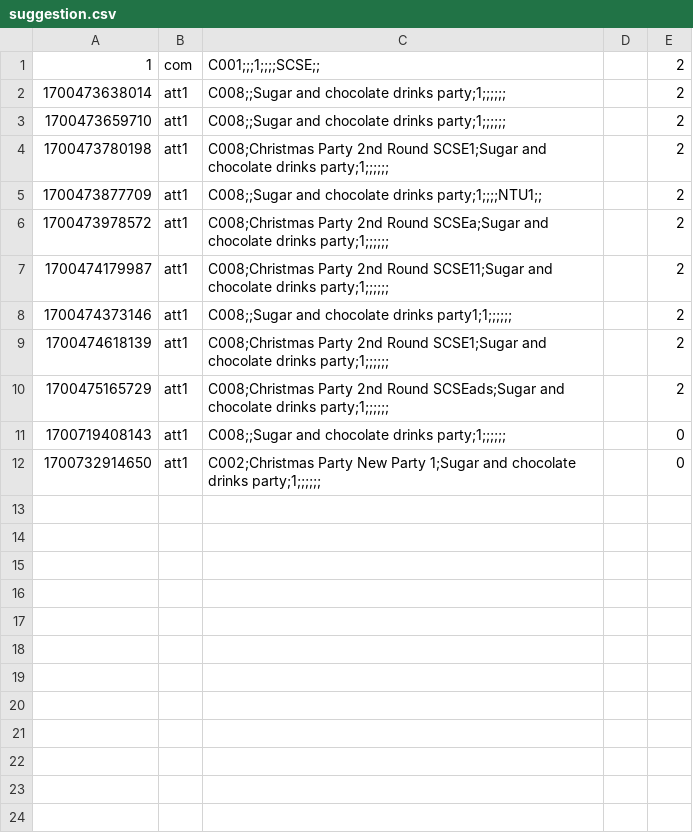
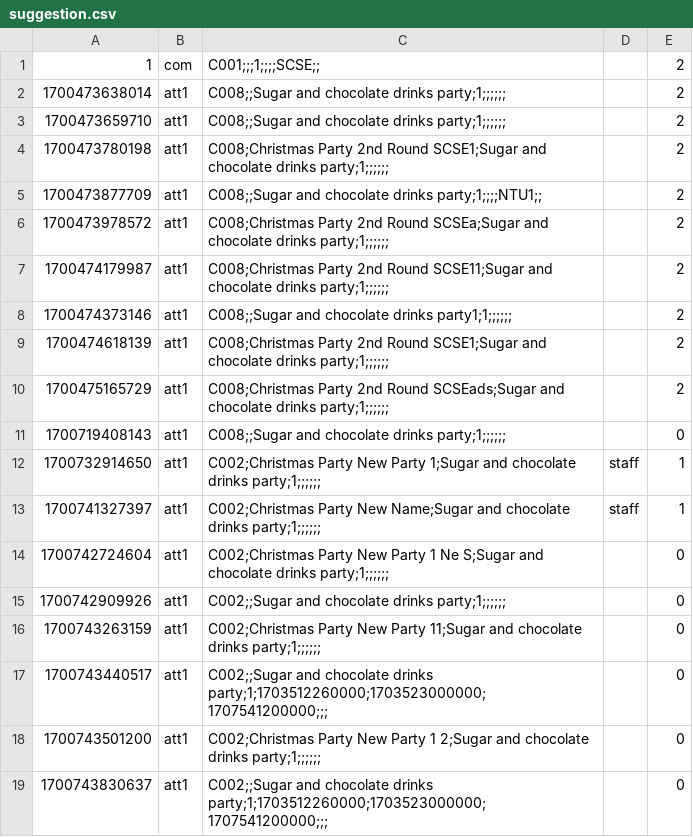
Before and after one commit to EricFan2002/SC2002, a CSV file: data/suggestion.csv, drawn as a sheet.

Commit message:
fixed Suggestion

```diff
--- a/data/suggestion.csv
+++ b/data/suggestion.csv
@@ -11,2 +11,9 @@
 1700719408143,att1,C008;;Sugar and chocolate drinks party;1;;;;;;,,0
-1700732914650,att1,C002;Christmas Party New Party 1;Sugar and chocolate drinks party;1;;;;;;,,0
+1700732914650,att1,C002;Christmas Party New Party 1;Sugar and chocolate drinks party;1;;;;;;,staff,1
+1700741327397,att1,C002;Christmas Party New Name;Sugar and chocolate drinks party;1;;;;;;,staff,1
+1700742724604,att1,C002;Christmas Party New Party 1 Ne S;Sugar and chocolate drinks party;1;;;;;;,,0
+1700742909926,att1,C002;;Sugar and chocolate drinks party;1;;;;;;,,0
+1700743263159,att1,C002;Christmas Party New Party 11;Sugar and chocolate drinks party;1;;;;;;,,0
+1700743440517,att1,C002;;Sugar and chocolate drinks party;1;1703512260000;1703523000000;1707541200000;;;,,0
+1700743501200,att1,C002;Christmas Party New Party 1 2;Sugar and chocolate drinks party;1;;;;;;,,0
+1700743830637,att1,C002;;Sugar and chocolate drinks party;1;1703512260000;1703523000000;1707541200000;;;,,0
```
Also changed, not shown: data/camp.csv, data/enquiry.csv, 25 other files.
